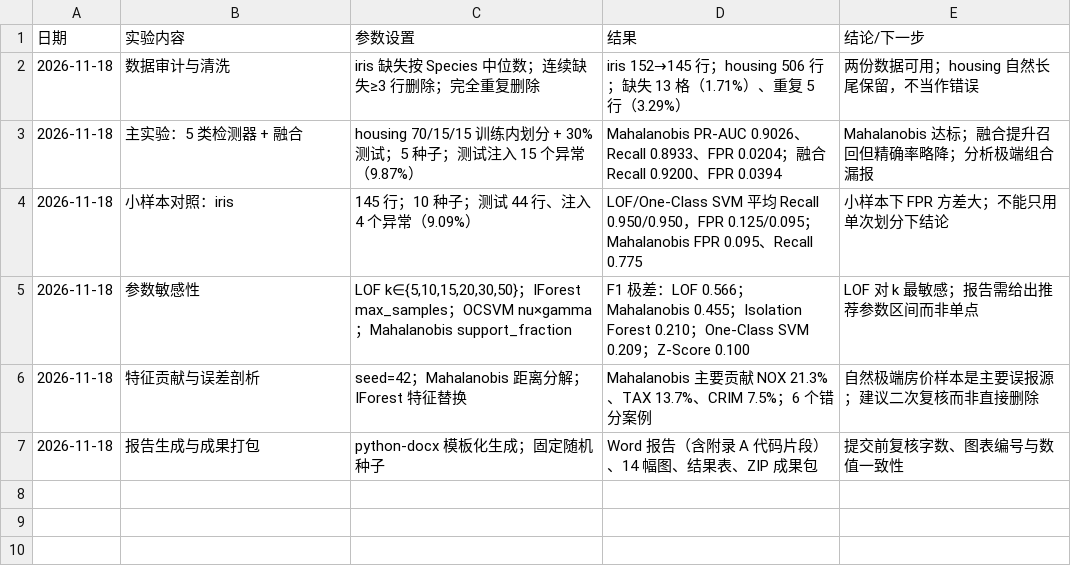
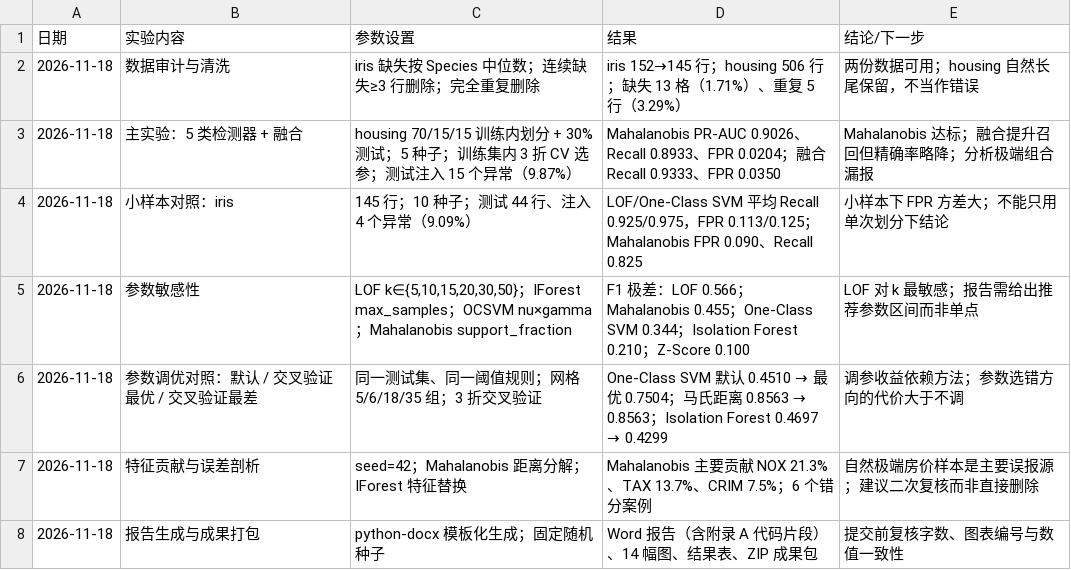
Before and after one commit to XiaoXingYo/classwork, a CSV file: outputs/tables/table_experiment_log.csv, drawn as a sheet.

```diff
--- a/outputs/tables/table_experiment_log.csv
+++ b/outputs/tables/table_experiment_log.csv
@@ -2,5 +2,6 @@
 2026-11-18,数据审计与清洗,iris 缺失按 Species 中位数；连续缺失≥3 行删除；完全重复删除,iris 152→145 行；housing 506 行；缺失 13 格（1.71%）、重复 5 行（3.29%）,两份数据可用；housing 自然长尾保留，不当作错误
-2026-11-18,主实验：5 类检测器 + 融合,housing 70/15/15 训练内划分 + 30% 测试；5 种子；测试注入 15 个异常（9.87%）,Mahalanobis PR-AUC 0.9026、Recall 0.8933、FPR 0.0204；融合 Recall 0.9200、FPR 0.0394,Mahalanobis 达标；融合提升召回但精确率略降；分析极端组合漏报
-2026-11-18,小样本对照：iris,145 行；10 种子；测试 44 行、注入 4 个异常（9.09%）,LOF/One-Class SVM 平均 Recall 0.950/0.950，FPR 0.125/0.095；Mahalanobis FPR 0.095、Recall 0.775,小样本下 FPR 方差大；不能只用单次划分下结论
-2026-11-18,参数敏感性,"LOF k∈{5,10,15,20,30,50}；IForest max_samples；OCSVM nu×gamma；Mahalanobis support_fraction",F1 极差：LOF 0.566；Mahalanobis 0.455；Isolation Forest 0.210；One-Class SVM 0.209；Z-Score 0.100,LOF 对 k 最敏感；报告需给出推荐参数区间而非单点
+2026-11-18,主实验：5 类检测器 + 融合,housing 70/15/15 训练内划分 + 30% 测试；5 种子；训练集内 3 折 CV 选参；测试注入 15 个异常（9.87%）,Mahalanobis PR-AUC 0.9026、Recall 0.8933、FPR 0.0204；融合 Recall 0.9333、FPR 0.0350,Mahalanobis 达标；融合提升召回但精确率略降；分析极端组合漏报
+2026-11-18,小样本对照：iris,145 行；10 种子；测试 44 行、注入 4 个异常（9.09%）,LOF/One-Class SVM 平均 Recall 0.925/0.975，FPR 0.113/0.125；Mahalanobis FPR 0.090、Recall 0.825,小样本下 FPR 方差大；不能只用单次划分下结论
+2026-11-18,参数敏感性,"LOF k∈{5,10,15,20,30,50}；IForest max_samples；OCSVM nu×gamma；Mahalanobis support_fraction",F1 极差：LOF 0.566；Mahalanobis 0.455；One-Class SVM 0.344；Isolation Forest 0.210；Z-Score 0.100,LOF 对 k 最敏感；报告需给出推荐参数区间而非单点
+2026-11-18,参数调优对照：默认 / 交叉验证最优 / 交叉验证最差,同一测试集、同一阈值规则；网格 5/6/18/35 组；3 折交叉验证,One-Class SVM 默认 0.4510 → 最优 0.7504；马氏距离 0.8563 → 0.8563；Isolation Forest 0.4697 → 0.4299,调参收益依赖方法；参数选错方向的代价大于不调
 2026-11-18,特征贡献与误差剖析,seed=42；Mahalanobis 距离分解；IForest 特征替换,Mahalanobis 主要贡献 NOX 21.3%、TAX 13.7%、CRIM 7.5%；6 个错分案例,自然极端房价样本是主要误报源；建议二次复核而非直接删除
```
Also changed, not shown: outputs/tables/table_feature_gain.csv, outputs/tables/table_model_performance.csv, 39 other files.
